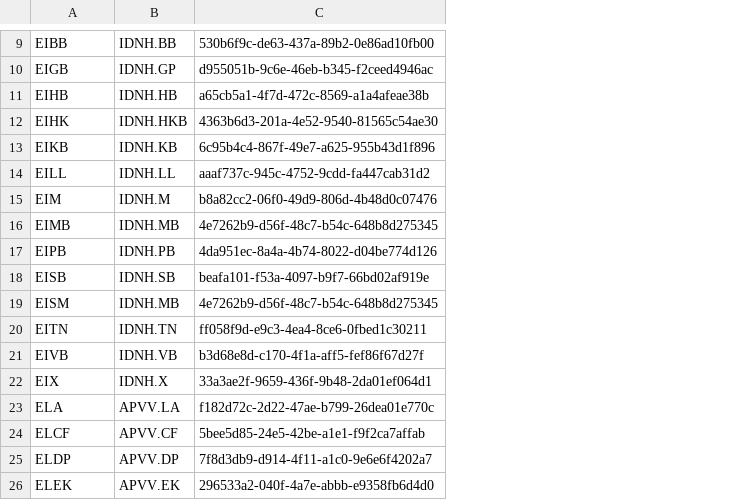
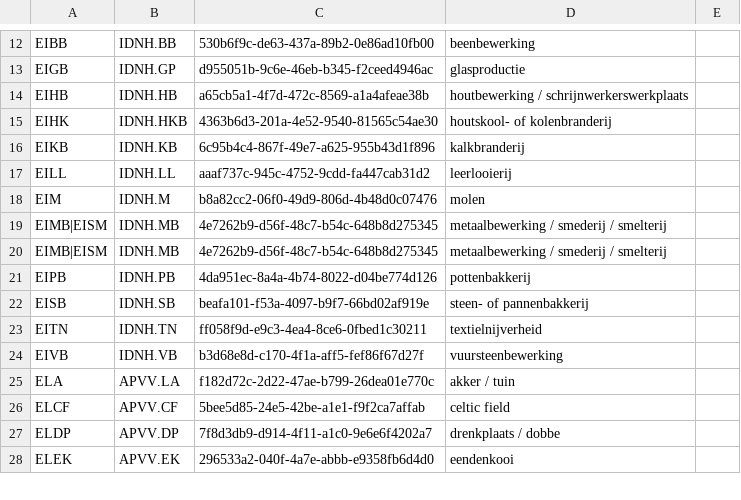
Before and after one commit to vesaakerman/easy-convert-bag-to-deposit, a CSV file: src/main/assembly/dist/cfg/ABR-complex.csv, drawn as a sheet; only a part is shown, gaps mark what is left out; removed rows and columns are numbered as before the commit, all else as after; the diff covers the shown part only; the diff names each change by its address in the sheet, - before the commit and + after, or states it on an @@ line.

```diff
--- a/src/main/assembly/dist/cfg/ABR-complex.csv
+++ b/src/main/assembly/dist/cfg/ABR-complex.csv
+column D, rows 12-19: beenbewerking | glasproductie | houtbewerking / schrijnwerkerswerkplaats | houtskool- of kolenbranderij | kalkbranderij | leerlooierij | molen | metaalbewerking / smederij / smelterij; rows 21-28: pottenbakkerij | steen- of pannenbakkerij | textielnijverheid | vuursteenbewerking | akker / tuin | celtic field | drenkplaats / dobbe | eendenkooi
+column E, empty
-A19: EIMB
+A19: EIMB|EISM
+row 20: EIMB|EISM | IDNH.MB | 4e7262b9-d56f-48c7-b54c-648b8d275345 | metaalbewerking / smederij / smelterij
-row 19: EISM | IDNH.MB | 4e7262b9-d56f-48c7-b54c-648b8d275345
-row 22: EIX | IDNH.X | 33a3ae2f-9659-436f-9b48-2da01ef064d1
```
Also changed, not shown: 13 added rows, 9 removed rows, 1 moved row and 15 edited cells elsewhere in this file, src/main/assembly/dist/cfg/ABR-period.csv.
